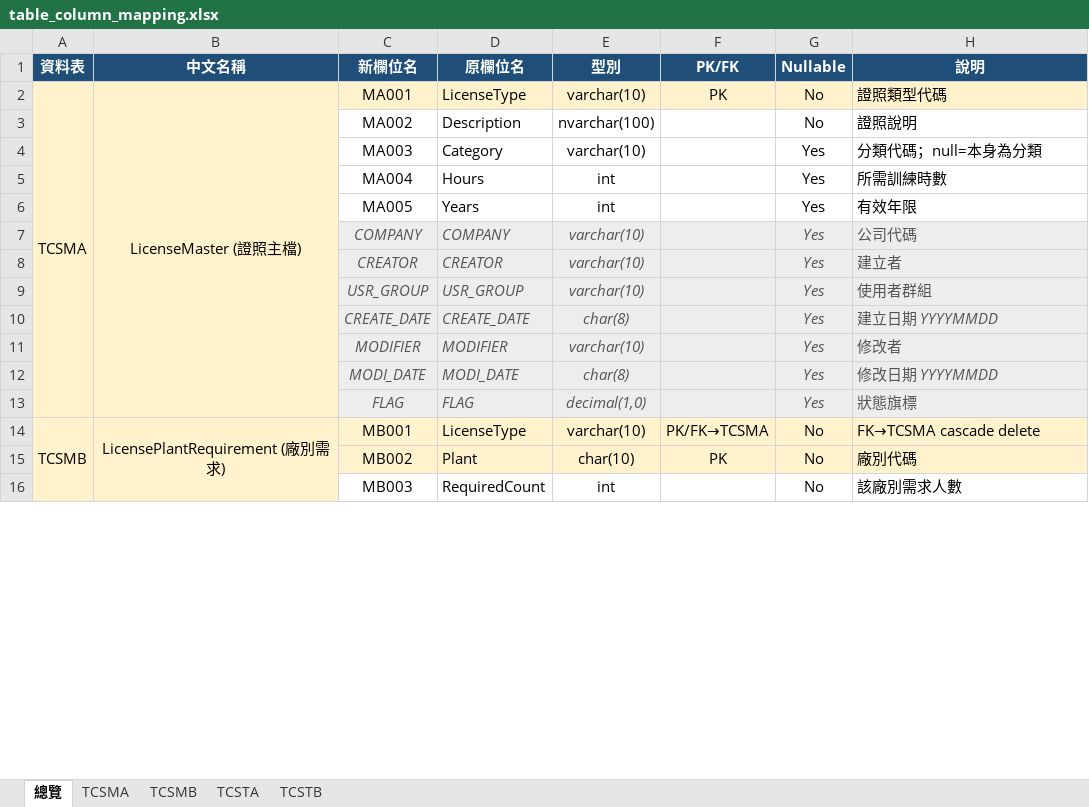
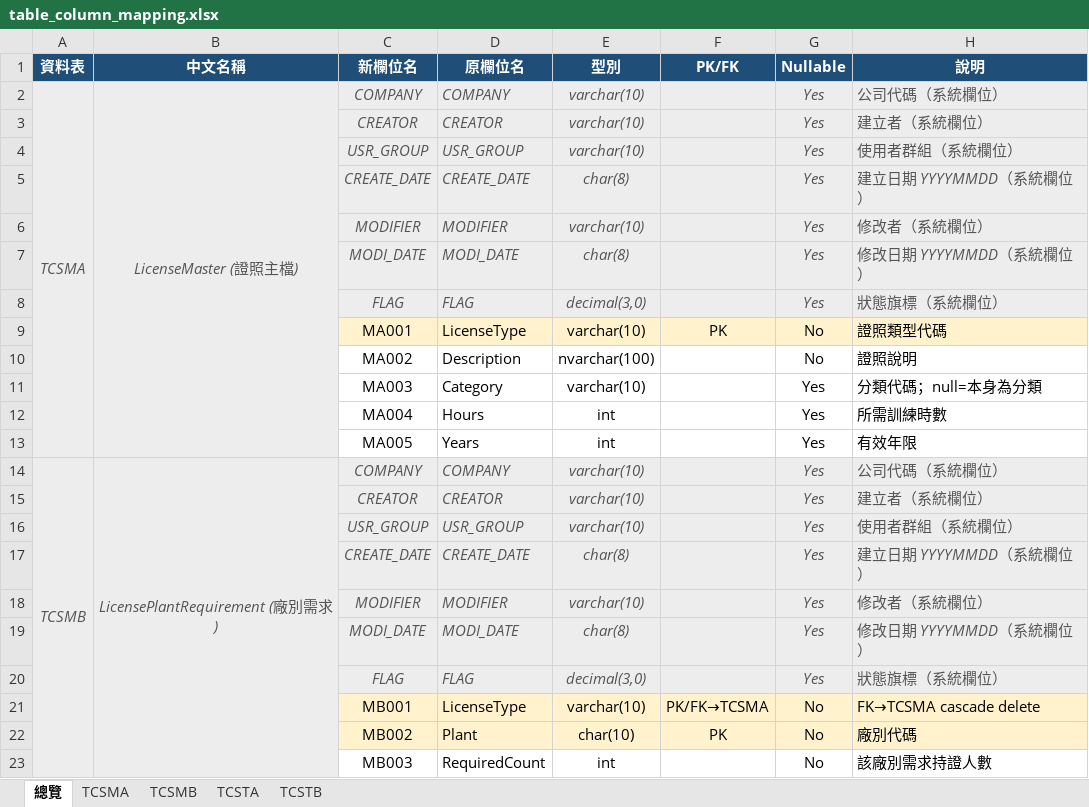
Before and after one commit to IanShieh/TCS, an Excel workbook: docs/table_column_mapping.xlsx, sheet 總覽, drawn as a sheet; only a part is shown; values as stored, in another font and other column widths than the file's, no borders; removed rows and columns are numbered as before the commit, all else as after; the diff covers the shown part only; the diff names each change by its address in the sheet, - before the commit and + after, or states it on an @@ line.

```diff
--- a/docs/table_column_mapping.xlsx (sheet 總覽)
+++ b/docs/table_column_mapping.xlsx (sheet 總覽)
+row 2: TCSMA | LicenseMaster (證照主檔) | COMPANY | COMPANY | varchar(10) |  | Yes | 公司代碼（系統欄位）
+row 3:  |  | CREATOR | CREATOR | varchar(10) |  | Yes | 建立者（系統欄位）
+row 4:  |  | USR_GROUP | USR_GROUP | varchar(10) |  | Yes | 使用者群組（系統欄位）
+row 5:  |  | CREATE_DATE | CREATE_DATE | char(8) |  | Yes | 建立日期 YYYYMMDD（系統欄位）
+row 6:  |  | MODIFIER | MODIFIER | varchar(10) |  | Yes | 修改者（系統欄位）
+row 7:  |  | MODI_DATE | MODI_DATE | char(8) |  | Yes | 修改日期 YYYYMMDD（系統欄位）
+row 8:  |  | FLAG | FLAG | decimal(3,0) |  | Yes | 狀態旗標（系統欄位）
-A9 (資料表): TCSMA
+A9 (資料表): (empty)
-A9:B13 fill: #FFF2CC
+A9:B13 fill: none
-A2:A13 merged
-B9 (中文名稱): LicenseMaster (證照主檔)
+B9 (中文名稱): (empty)
-B2:B13 merged
-A14 (資料表): (empty)
+A14 (資料表): TCSMB
-A14:B14 fill: #FFF2CC
+A14:B14 fill: #EDEDED
+A14:A23 merged
-B14 (中文名稱): (empty)
+B14 (中文名稱): LicensePlantRequirement (廠別需求)
+B14:B23 merged
-H14 (說明): 公司代碼
+H14 (說明): 公司代碼（系統欄位）
-A15:B23 fill: #FFF2CC
+A15:B23 fill: none
-H15 (說明): 建立者
+H15 (說明): 建立者（系統欄位）
-H16 (說明): 使用者群組
+H16 (說明): 使用者群組（系統欄位）
-H17 (說明): 建立日期 YYYYMMDD
+H17 (說明): 建立日期 YYYYMMDD（系統欄位）
-H18 (說明): 修改者
+H18 (說明): 修改者（系統欄位）
-H19 (說明): 修改日期 YYYYMMDD
+H19 (說明): 修改日期 YYYYMMDD（系統欄位）
-E20 (型別): decimal(1,0)
+E20 (型別): decimal(3,0)
-H20 (說明): 狀態旗標
+H20 (說明): 狀態旗標（系統欄位）
-A21 (資料表): TCSMB
+A21 (資料表): (empty)
-A14:A23 merged
-B21 (中文名稱): LicensePlantRequirement (廠別需求)
+B21 (中文名稱): (empty)
-B14:B23 merged
-H23 (說明): 該廠別需求人數
+H23 (說明): 該廠別需求持證人數
```
Also changed, not shown: 7 removed rows, 24 edited cells, cell formats and merged cells elsewhere in this sheet, sheet TCSMB, sheet TCSMA, sheet TCSTA, sheet TCSTB, 1 other file.
